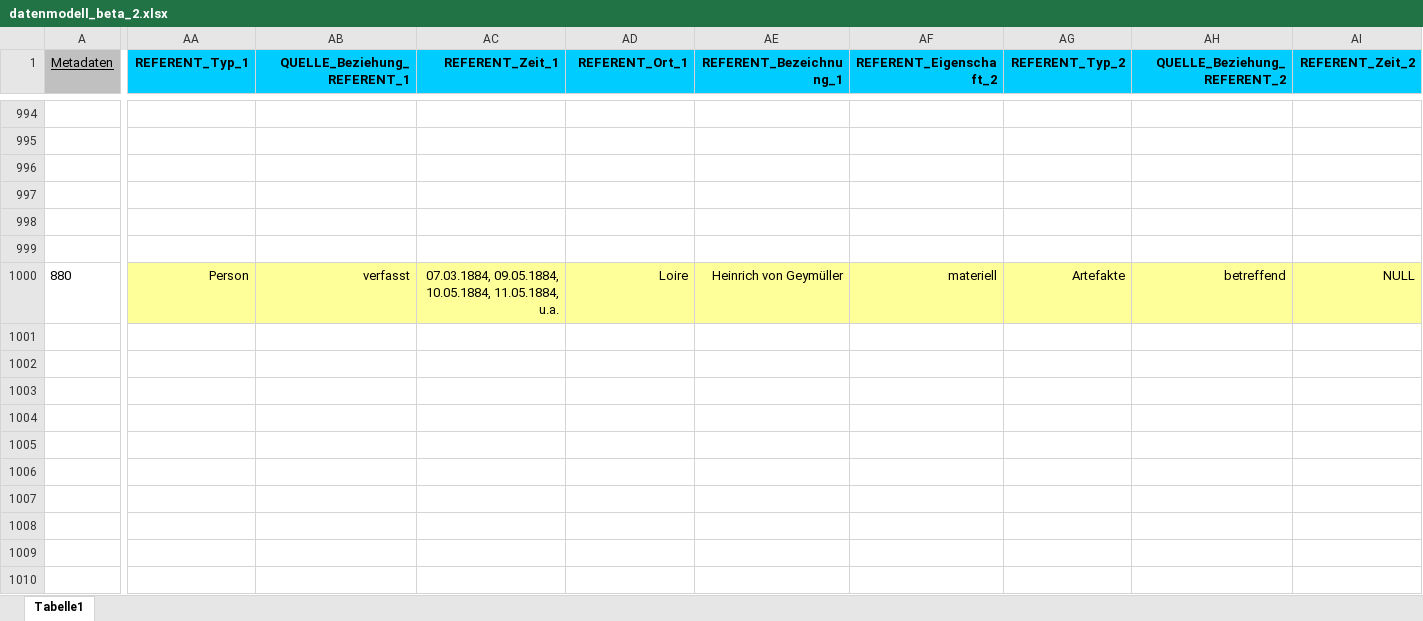
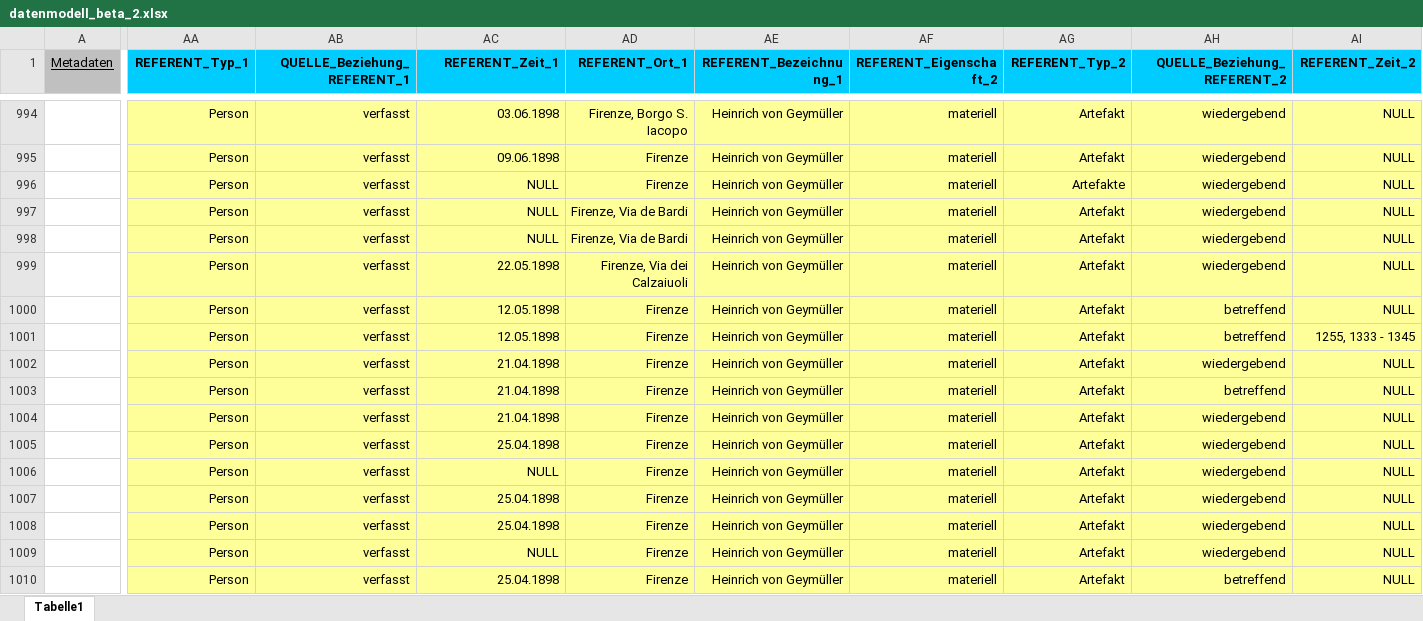
Before and after one commit to acady/geymueller, an Excel workbook: data/christoph/datenmodell_beta_2.xlsx, sheet Tabelle1, drawn as a sheet; only a part is shown, gaps mark what is left out; the shorter side is filled out with more unchanged rows; values as stored, in another font and other column widths than the file's, no borders; removed rows and columns are numbered as before the commit, all else as after; rows hold the shown columns only; the diff covers the shown part only; the diff names each change by its address in the sheet, - before the commit and + after, or states it on an @@ line.

```diff
--- a/data/christoph/datenmodell_beta_2.xlsx (sheet Tabelle1)
+++ b/data/christoph/datenmodell_beta_2.xlsx (sheet Tabelle1)
-row 994: (empty)
+row 994:  | Person | verfasst | 03.06.1898 | Firenze, Borgo S. Iacopo | Heinrich von Geymüller | materiell | Artefakt | wiedergebend | NULL
-AA994:AI994 fill: none
+AA994:AI994 fill: #FFFF99
-row 995: (empty)
+row 995:  | Person | verfasst | 09.06.1898 | Firenze | Heinrich von Geymüller | materiell | Artefakt | wiedergebend | NULL
-AA995:AI999 fill: none
+AA995:AI999 fill: #FFFF99
-row 996: (empty)
+row 996:  | Person | verfasst | NULL | Firenze | Heinrich von Geymüller | materiell | Artefakte | wiedergebend | NULL
-row 997: (empty)
+row 997:  | Person | verfasst | NULL | Firenze, Via de Bardi | Heinrich von Geymüller | materiell | Artefakt | wiedergebend | NULL
-row 998: (empty)
+row 998:  | Person | verfasst | NULL | Firenze, Via de Bardi | Heinrich von Geymüller | materiell | Artefakt | wiedergebend | NULL
-row 999: (empty)
+row 999:  | Person | verfasst | 22.05.1898 | Firenze, Via dei Calzaiuoli | Heinrich von Geymüller | materiell | Artefakt | wiedergebend | NULL
-row 1000: 880 | Person | verfasst | 07.03.1884, 09.05.1884, 10.05.1884, 11.05.1884, u.a. | Loire | Heinrich von Geymüller | materiell | Artefakte | betreffend | NULL
+row 1000:  | Person | verfasst | 12.05.1898 | Firenze | Heinrich von Geymüller | materiell | Artefakt | betreffend | NULL
+row 1001:  | Person | verfasst | 12.05.1898 | Firenze | Heinrich von Geymüller | materiell | Artefakt | betreffend | 1255, 1333 - 1345
+row 1002:  | Person | verfasst | 21.04.1898 | Firenze | Heinrich von Geymüller | materiell | Artefakt | wiedergebend | NULL
+row 1003:  | Person | verfasst | 21.04.1898 | Firenze | Heinrich von Geymüller | materiell | Artefakt | betreffend | NULL
+row 1004:  | Person | verfasst | 21.04.1898 | Firenze | Heinrich von Geymüller | materiell | Artefakt | wiedergebend | NULL
+row 1005:  | Person | verfasst | 25.04.1898 | Firenze | Heinrich von Geymüller | materiell | Artefakt | wiedergebend | NULL
+row 1006:  | Person | verfasst | NULL | Firenze | Heinrich von Geymüller | materiell | Artefakt | wiedergebend | NULL
+row 1007:  | Person | verfasst | 25.04.1898 | Firenze | Heinrich von Geymüller | materiell | Artefakt | wiedergebend | NULL
+row 1008:  | Person | verfasst | 25.04.1898 | Firenze | Heinrich von Geymüller | materiell | Artefakt | wiedergebend | NULL
+row 1009:  | Person | verfasst | NULL | Firenze | Heinrich von Geymüller | materiell | Artefakt | wiedergebend | NULL
+row 1010:  | Person | verfasst | 25.04.1898 | Firenze | Heinrich von Geymüller | materiell | Artefakt | betreffend | NULL
```
Also changed, not shown: 12 added rows, 22 removed rows, 250 edited cells and cell formats elsewhere in this sheet, data/christoph/Intvent_final_0.2_cb.xlsx, 4 other files.
